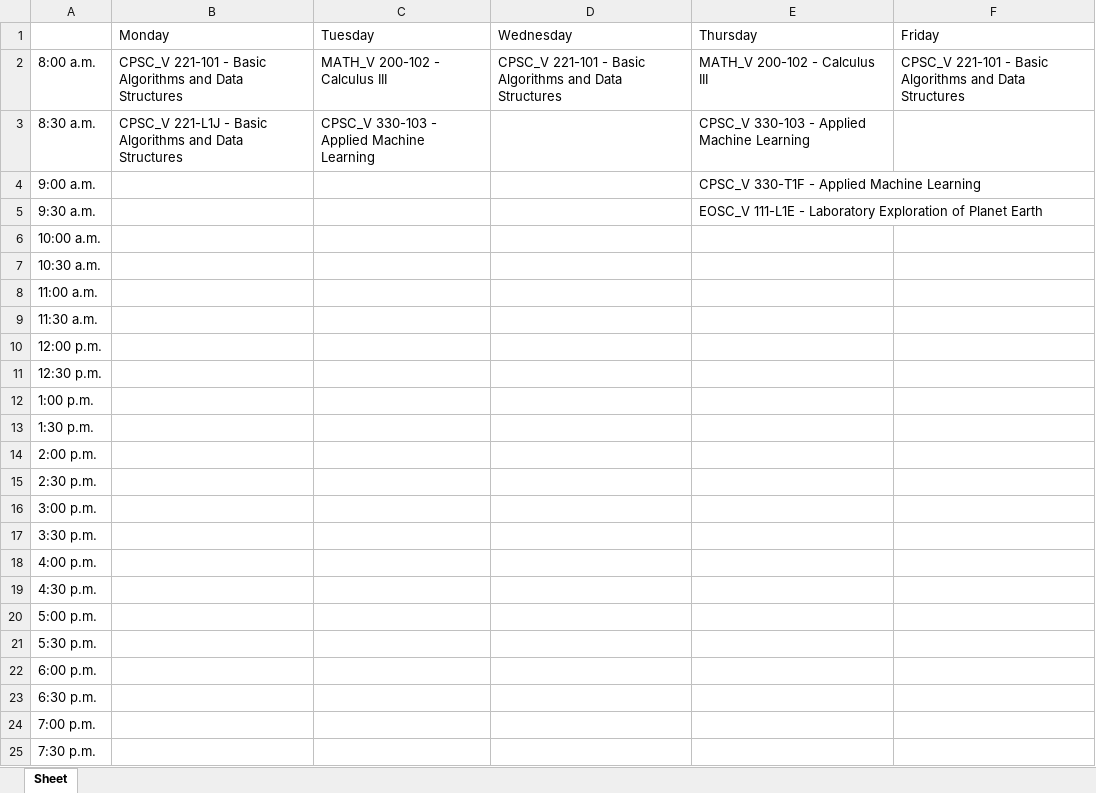
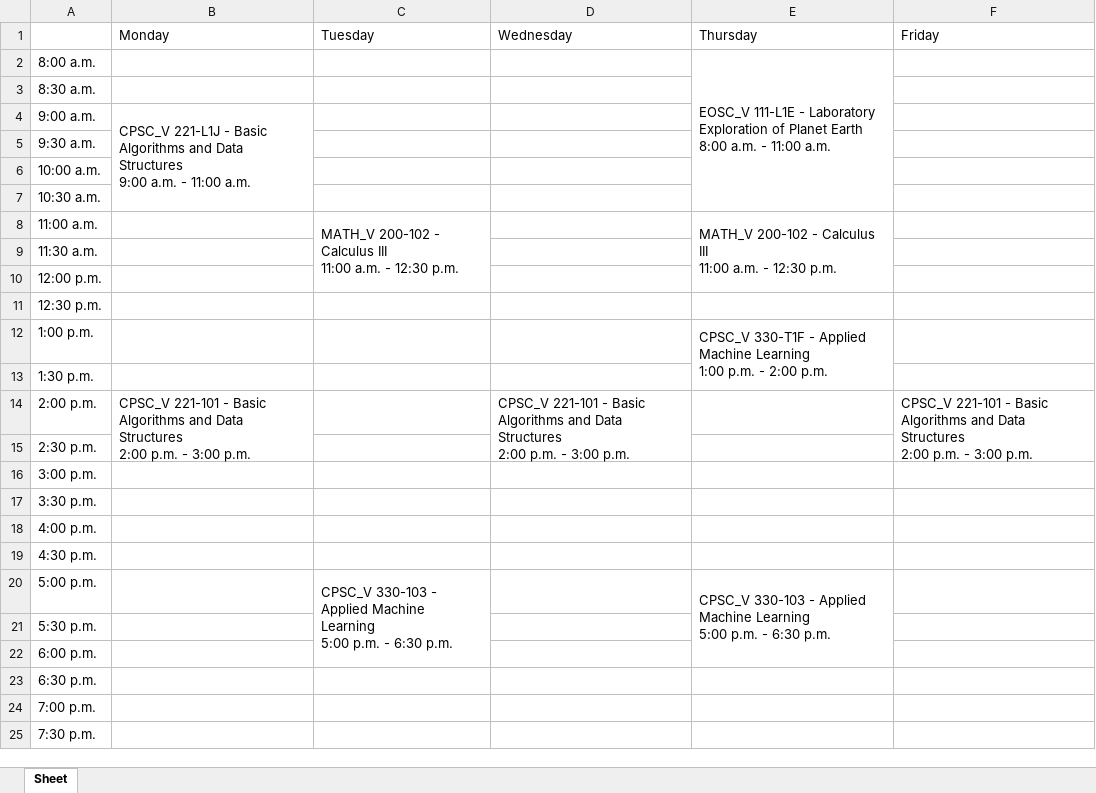
Before and after one commit to cliupatra/ubc-excel-to-calendar, an Excel workbook: new-schedule.xlsx, sheet Sheet, drawn as a sheet; only a part is shown; values as stored, in another font and other column widths than the file's, no borders; ↵ is a line break in a cell; the diff names each change by its address in the sheet, - before the commit and + after, or states it on an @@ line.

Commit message:
Cells now merge when classes are displayed on the schedule

```diff
--- a/new-schedule.xlsx (sheet Sheet)
+++ b/new-schedule.xlsx (sheet Sheet)
-B2 (Monday): CPSC_V 221-101 - Basic Algorithms and Data Structures
+B2 (Monday): (empty)
-C2 (Tuesday): MATH_V 200-102 - Calculus III
+C2 (Tuesday): (empty)
-D2 (Wednesday): CPSC_V 221-101 - Basic Algorithms and Data Structures
+D2 (Wednesday): (empty)
-E2 (Thursday): MATH_V 200-102 - Calculus III
+E2 (Thursday): EOSC_V 111-L1E - Laboratory Exploration of Planet Earth ↵ 8:00 a.m. - 11:00 a.m.
+E2:E7 merged
-F2 (Friday): CPSC_V 221-101 - Basic Algorithms and Data Structures
+F2 (Friday): (empty)
-B3 (Monday): CPSC_V 221-L1J - Basic Algorithms and Data Structures
+B3 (Monday): (empty)
-C3 (Tuesday): CPSC_V 330-103 - Applied Machine Learning
+C3 (Tuesday): (empty)
-E3 (Thursday): CPSC_V 330-103 - Applied Machine Learning
+E3 (Thursday): (empty)
-B4 (Monday): (empty)
+B4 (Monday): CPSC_V 221-L1J - Basic Algorithms and Data Structures ↵ 9:00 a.m. - 11:00 a.m.
+B4:B7 merged
-E4 (Thursday): CPSC_V 330-T1F - Applied Machine Learning
+E4 (Thursday): (empty)
-E5 (Thursday): EOSC_V 111-L1E - Laboratory Exploration of Planet Earth
+E5 (Thursday): (empty)
-C8 (Tuesday): (empty)
+C8 (Tuesday): MATH_V 200-102 - Calculus III ↵ 11:00 a.m. - 12:30 p.m.
+C8:C10 merged
-E8 (Thursday): (empty)
+E8 (Thursday): MATH_V 200-102 - Calculus III ↵ 11:00 a.m. - 12:30 p.m.
+E8:E10 merged
-E12 (Thursday): (empty)
+E12 (Thursday): CPSC_V 330-T1F - Applied Machine Learning ↵ 1:00 p.m. - 2:00 p.m.
+E12:E13 merged
-B14 (Monday): (empty)
+B14 (Monday): CPSC_V 221-101 - Basic Algorithms and Data Structures ↵ 2:00 p.m. - 3:00 p.m.
+B14:B15 merged
-D14 (Wednesday): (empty)
+D14 (Wednesday): CPSC_V 221-101 - Basic Algorithms and Data Structures ↵ 2:00 p.m. - 3:00 p.m.
+D14:D15 merged
-F14 (Friday): (empty)
+F14 (Friday): CPSC_V 221-101 - Basic Algorithms and Data Structures ↵ 2:00 p.m. - 3:00 p.m.
+F14:F15 merged
-C20 (Tuesday): (empty)
+C20 (Tuesday): CPSC_V 330-103 - Applied Machine Learning ↵ 5:00 p.m. - 6:30 p.m.
+C20:C22 merged
-E20 (Thursday): (empty)
+E20 (Thursday): CPSC_V 330-103 - Applied Machine Learning ↵ 5:00 p.m. - 6:30 p.m.
+E20:E22 merged
```
Also changed, not shown: 1 other file.
